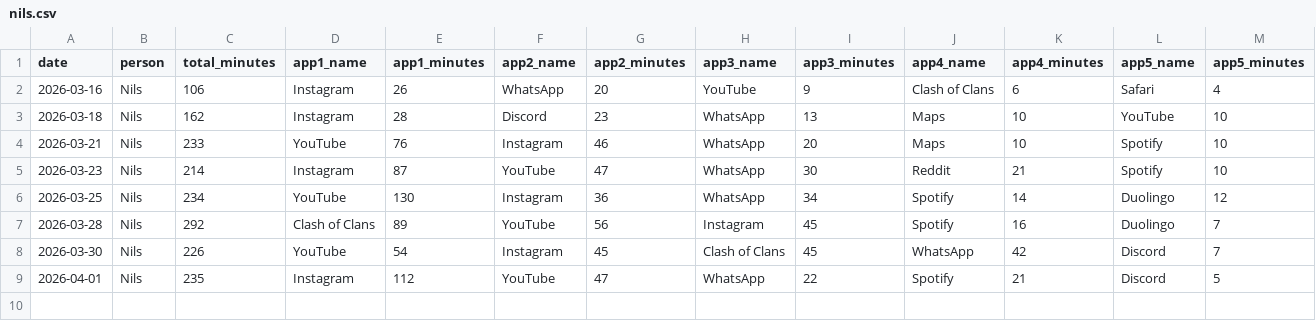
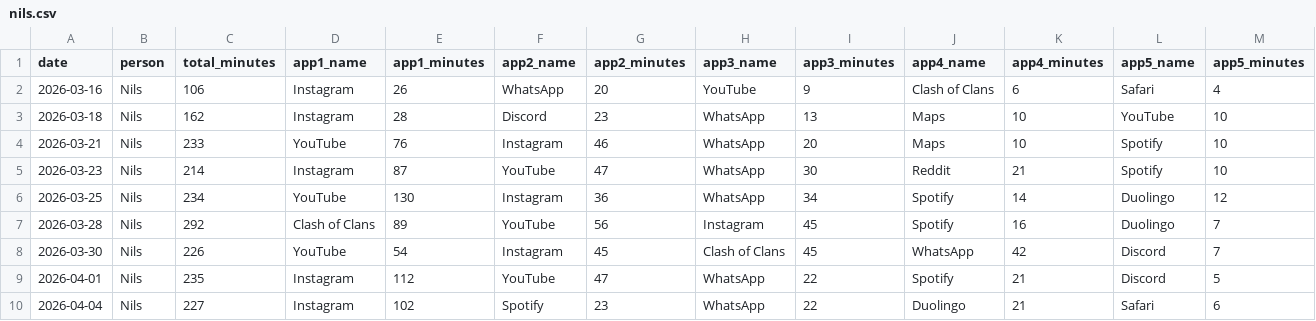
Before and after one commit to Nerox74/screentime-dashboard, a CSV file: data/nils.csv, drawn as a sheet.

Commit message:
data: add entry for Nils on 2026-04-09

```diff
--- a/data/nils.csv
+++ b/data/nils.csv
@@ -9 +9,2 @@ date,person,total_minutes,app1_name,app1_minutes,app2_name,app2_minutes,app3_nam
 2026-04-01,Nils,235,Instagram,112,YouTube,47,WhatsApp,22,Spotify,21,Discord,5
+2026-04-04,Nils,227,Instagram,102,Spotify,23,WhatsApp,22,Duolingo,21,Safari,6
```
